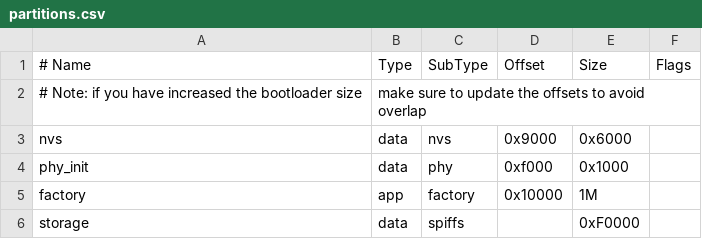
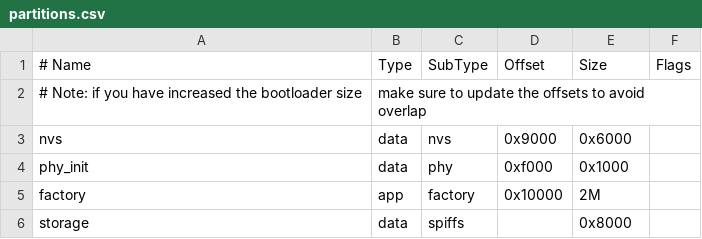
Before and after one commit to phildimond/ESP-EnphaseLimiter, a CSV file: partitions.csv, drawn as a sheet.

```diff
--- a/partitions.csv
+++ b/partitions.csv
@@ -4,3 +4,3 @@ nvs,      data, nvs,     0x9000,  0x6000,
 phy_init, data, phy,     0xf000,  0x1000,
-factory,  app,  factory, 0x10000, 1M,
-storage,  data, spiffs,  ,        0xF0000,
+factory,  app,  factory, 0x10000, 2M,
+storage,  data, spiffs,  ,        0x8000,
```
Also changed, not shown: 6 other files.
